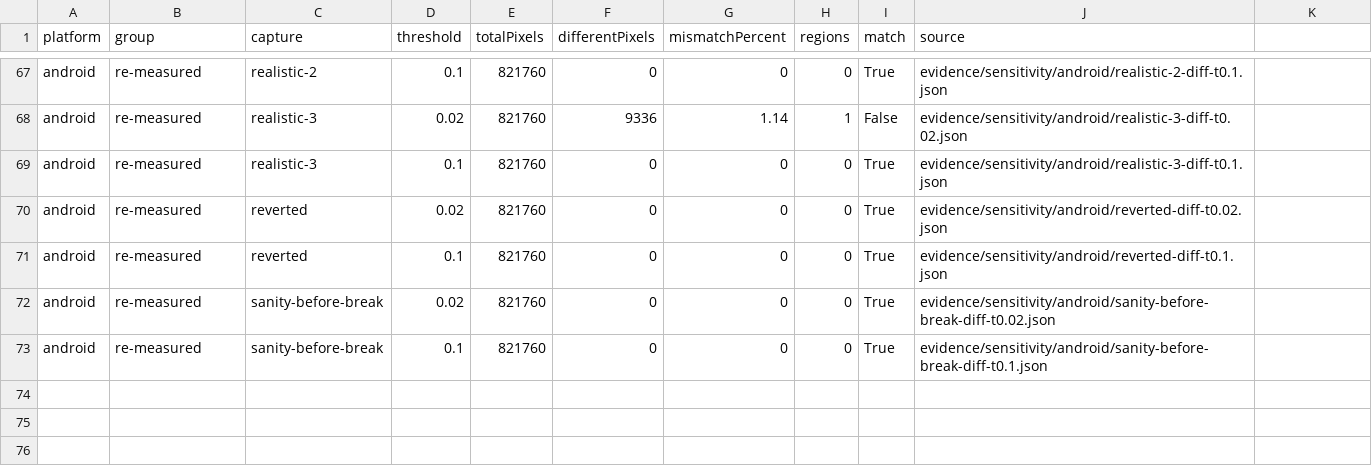
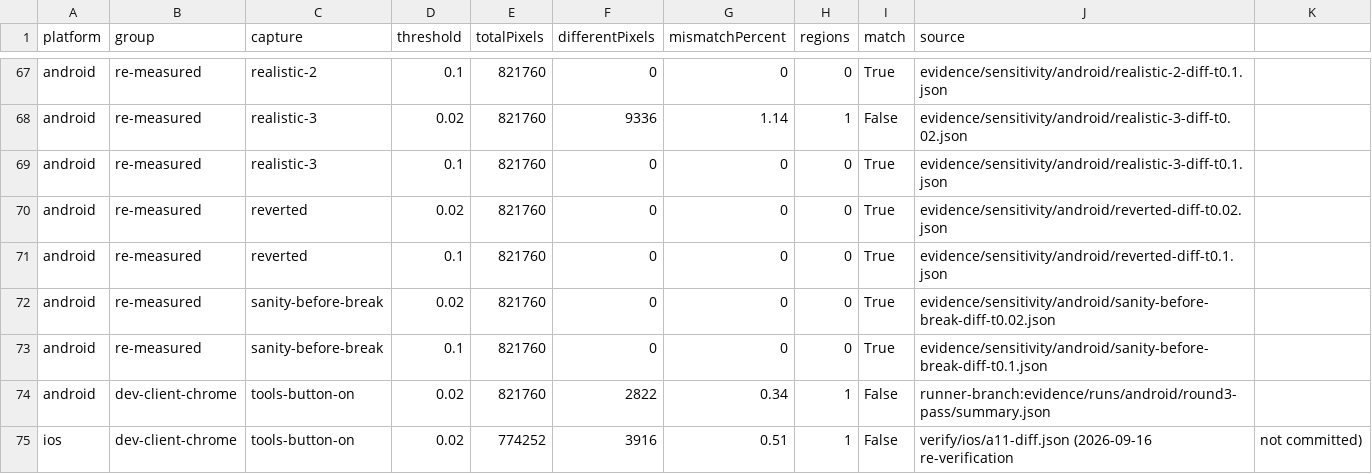
Before and after one commit to callstack/react-native-paper, a CSV file: example/visual/evidence/results.csv, drawn as a sheet; only a part is shown, gaps mark what is left out.

Commit message:
test(example): back the dev-client numbers, fix the region count
Two results.csv rows for the Tools-button false FAILs (Android 2,822 px, iOS 3,916 px); the iOS realistic break has 3 regions, not one; state that the Node client was not used and why.

```diff
--- a/example/visual/evidence/results.csv
+++ b/example/visual/evidence/results.csv
@@ -73 +73,3 @@ android,re-measured,sanity-before-break,0.02,821760,0,0,0,True,evidence/sensitiv
 android,re-measured,sanity-before-break,0.1,821760,0,0,0,True,evidence/sensitivity/android/sanity-before-break-diff-t0.1.json
+android,dev-client-chrome,tools-button-on,0.02,821760,2822,0.34,1,False,runner-branch:evidence/runs/android/round3-pass/summary.json
+ios,dev-client-chrome,tools-button-on,0.02,774252,3916,0.51,1,False,verify/ios/a11-diff.json (2026-09-16 re-verification, not committed)
```
Also changed, not shown: 1 other file.
